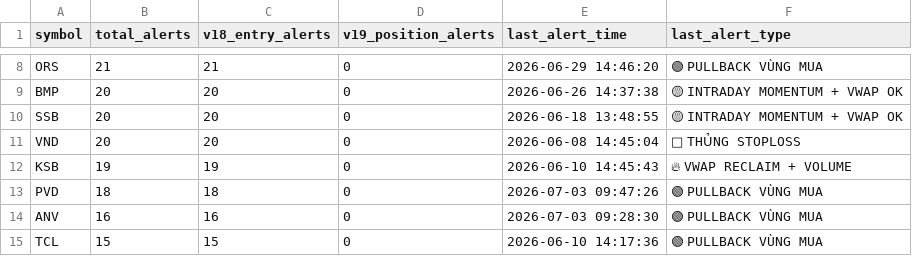
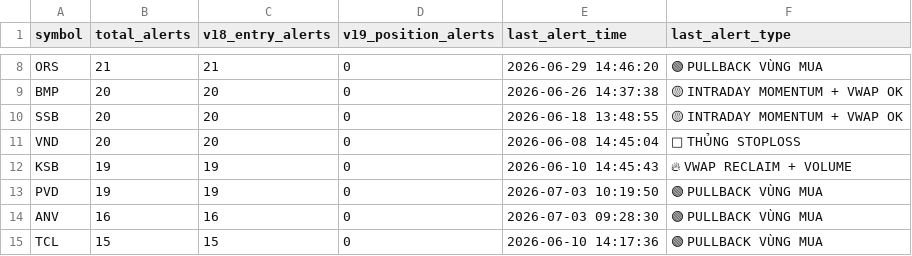
Before and after one commit to tothanhhai02090286-rgb/trading-bot-vn, a CSV file: tracker_output/v193_alert_stats.csv, drawn as a sheet; only a part is shown, gaps mark what is left out.

Commit message:
V19.3.1 journal sync: update alert stats

```diff
--- a/tracker_output/v193_alert_stats.csv
+++ b/tracker_output/v193_alert_stats.csv
@@ -12,3 +12,3 @@ VND,20,20,0,2026-06-08 14:45:04,🔴 THỦNG STOPLOSS
 KSB,19,19,0,2026-06-10 14:45:43,🔥 VWAP RECLAIM + VOLUME
-PVD,18,18,0,2026-07-03 09:47:26,🟢 PULLBACK VÙNG MUA
+PVD,19,19,0,2026-07-03 10:19:50,🟢 PULLBACK VÙNG MUA
 ANV,16,16,0,2026-07-03 09:28:30,🟢 PULLBACK VÙNG MUA
```
